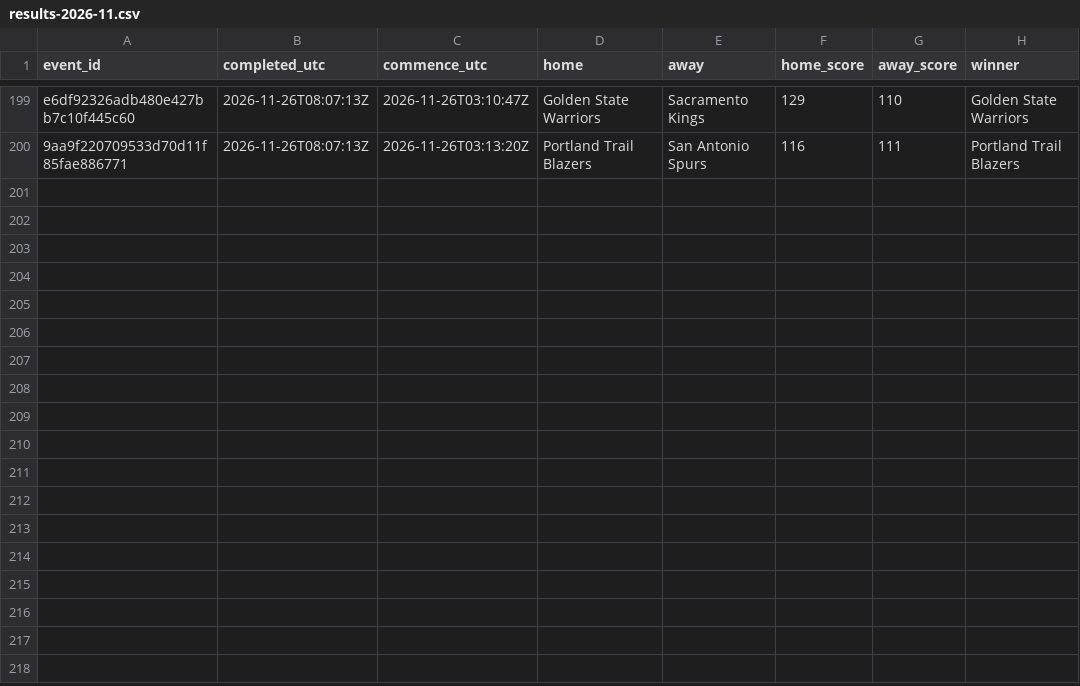
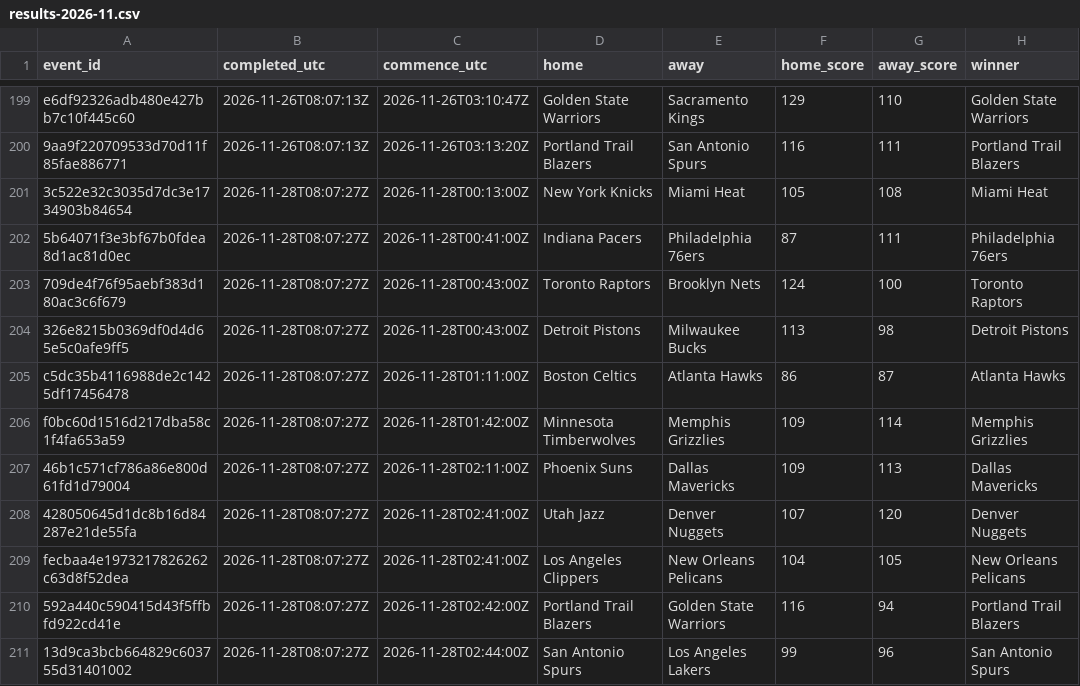
Before and after one commit to felix1975men-cpu/odds-monitor, a CSV file: data/nba/results-2026-11.csv, drawn as a sheet; only a part is shown, gaps mark what is left out; the diff names each change by its address in the sheet, - before the commit and + after, or states it on an @@ line.

Commit message:
nba results 2026-11-28

```diff
--- a/data/nba/results-2026-11.csv
+++ b/data/nba/results-2026-11.csv
+row 201: 3c522e32c3035d7dc3e1734903b84654 | 2026-11-28T08:07:27Z | 2026-11-28T00:13:00Z | New York Knicks | Miami Heat | 105 | 108 | Miami Heat
+row 202: 5b64071f3e3bf67b0fdea8d1ac81d0ec | 2026-11-28T08:07:27Z | 2026-11-28T00:41:00Z | Indiana Pacers | Philadelphia 76ers | 87 | 111 | Philadelphia 76ers
+row 203: 709de4f76f95aebf383d180ac3c6f679 | 2026-11-28T08:07:27Z | 2026-11-28T00:43:00Z | Toronto Raptors | Brooklyn Nets | 124 | 100 | Toronto Raptors
+row 204: 326e8215b0369df0d4d65e5c0afe9ff5 | 2026-11-28T08:07:27Z | 2026-11-28T00:43:00Z | Detroit Pistons | Milwaukee Bucks | 113 | 98 | Detroit Pistons
+row 205: c5dc35b4116988de2c1425df17456478 | 2026-11-28T08:07:27Z | 2026-11-28T01:11:00Z | Boston Celtics | Atlanta Hawks | 86 | 87 | Atlanta Hawks
+row 206: f0bc60d1516d217dba58c1f4fa653a59 | 2026-11-28T08:07:27Z | 2026-11-28T01:42:00Z | Minnesota Timberwolves | Memphis Grizzlies | 109 | 114 | Memphis Grizzlies
+row 207: 46b1c571cf786a86e800d61fd1d79004 | 2026-11-28T08:07:27Z | 2026-11-28T02:11:00Z | Phoenix Suns | Dallas Mavericks | 109 | 113 | Dallas Mavericks
+row 208: 428050645d1dc8b16d84287e21de55fa | 2026-11-28T08:07:27Z | 2026-11-28T02:41:00Z | Utah Jazz | Denver Nuggets | 107 | 120 | Denver Nuggets
+row 209: fecbaa4e1973217826262c63d8f52dea | 2026-11-28T08:07:27Z | 2026-11-28T02:41:00Z | Los Angeles Clippers | New Orleans Pelicans | 104 | 105 | New Orleans Pelicans
+row 210: 592a440c590415d43f5ffbfd922cd41e | 2026-11-28T08:07:27Z | 2026-11-28T02:42:00Z | Portland Trail Blazers | Golden State Warriors | 116 | 94 | Portland Trail Blazers
+row 211: 13d9ca3bcb664829c603755d31401002 | 2026-11-28T08:07:27Z | 2026-11-28T02:44:00Z | San Antonio Spurs | Los Angeles Lakers | 99 | 96 | San Antonio Spurs
```
